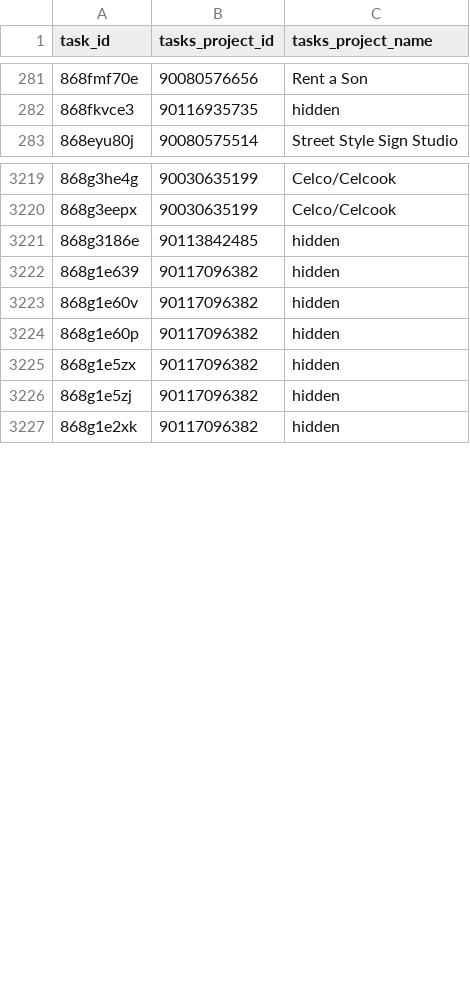
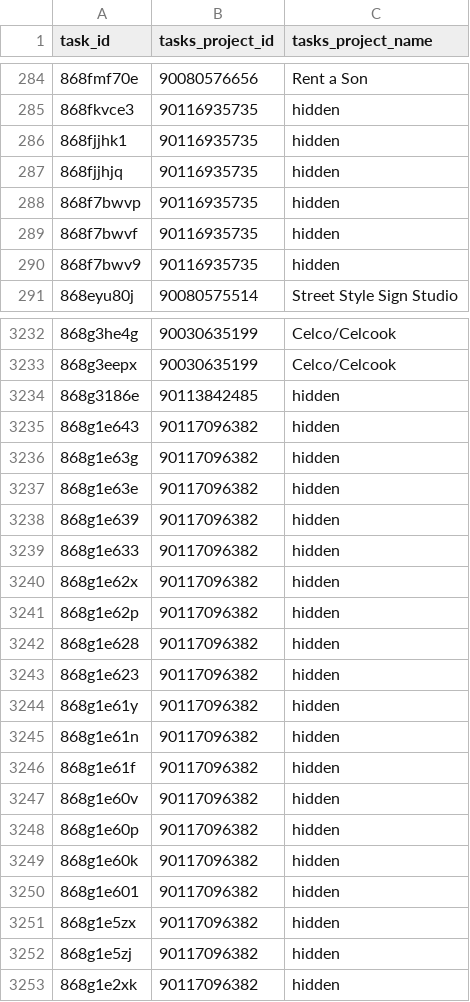
Before and after one commit to RooVelazquez/time_entries_Ana, a CSV file: DB/tasks_table.csv, drawn as a sheet; only a part is shown, gaps mark what is left out; the diff covers the shown part only.

```diff
--- a/DB/tasks_table.csv
+++ b/DB/tasks_table.csv
@@ -282,2 +285,7 @@ task_id,tasks_project_id,tasks_project_name
 868fkvce3,90116935735,hidden
+868fjjhk1,90116935735,hidden
+868fjjhjq,90116935735,hidden
+868f7bwvp,90116935735,hidden
+868f7bwvf,90116935735,hidden
+868f7bwv9,90116935735,hidden
 868eyu80j,90080575514,Street Style Sign Studio
@@ -3221,5 +3234,18 @@ task_id,tasks_project_id,tasks_project_name
 868g3186e,90113842485,hidden
+868g1e643,90117096382,hidden
+868g1e63g,90117096382,hidden
+868g1e63e,90117096382,hidden
 868g1e639,90117096382,hidden
+868g1e633,90117096382,hidden
+868g1e62x,90117096382,hidden
+868g1e62p,90117096382,hidden
+868g1e628,90117096382,hidden
+868g1e623,90117096382,hidden
+868g1e61y,90117096382,hidden
+868g1e61n,90117096382,hidden
+868g1e61f,90117096382,hidden
 868g1e60v,90117096382,hidden
 868g1e60p,90117096382,hidden
+868g1e60k,90117096382,hidden
+868g1e601,90117096382,hidden
 868g1e5zx,90117096382,hidden
```
Also changed, not shown: 20 added rows, 23 removed rows and 15 moved rows elsewhere in this file, 2 other files.
